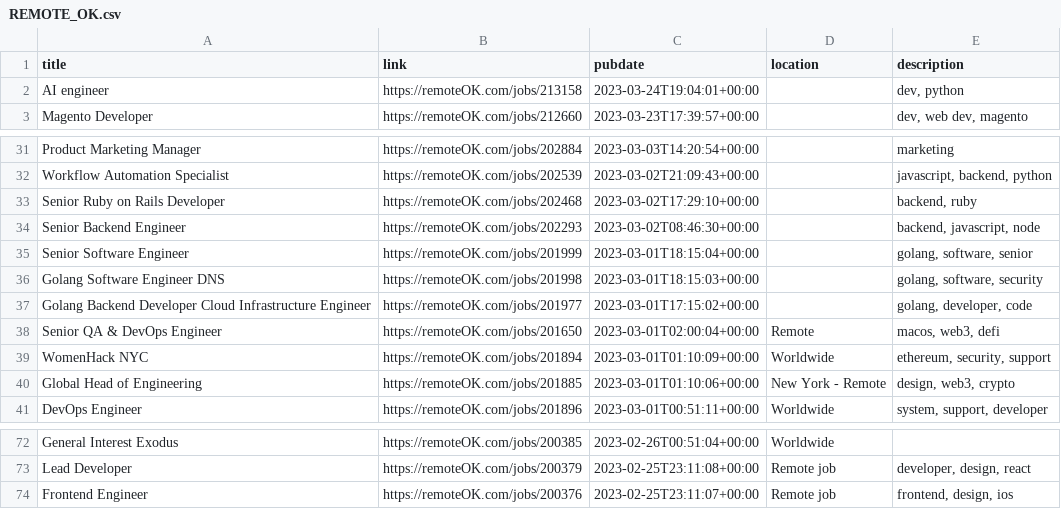
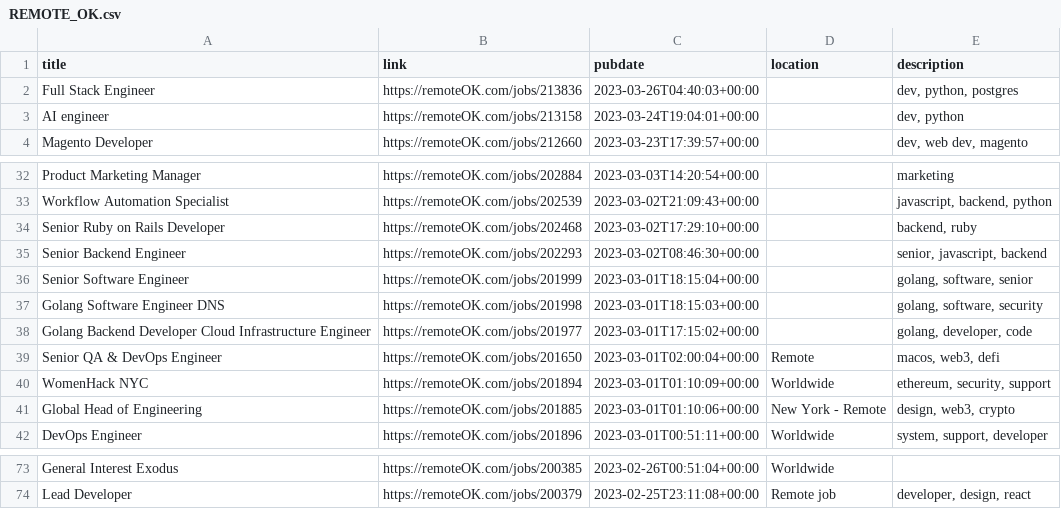
Before and after one commit to 0JCRG0/Crawler-remote-jobs, a CSV file: OUTPUTS/REMOTE_OK.csv, drawn as a sheet; only a part is shown, gaps mark what is left out.

Commit message:
added postgre

```diff
--- a/OUTPUTS/REMOTE_OK.csv
+++ b/OUTPUTS/REMOTE_OK.csv
@@ -1,2 +1,3 @@
 title,link,pubdate,location,description
+Full Stack Engineer,https://remoteOK.com/jobs/213836,2023-03-26T04:40:03+00:00,,"dev, python, postgres"
 AI engineer,https://remoteOK.com/jobs/213158,2023-03-24T19:04:01+00:00,,"dev, python"
@@ -33,3 +34,3 @@ Workflow Automation Specialist,https://remoteOK.com/jobs/202539,2023-03-02T21:09
 Senior Ruby on Rails Developer,https://remoteOK.com/jobs/202468,2023-03-02T17:29:10+00:00,,"backend, ruby"
-Senior Backend Engineer,https://remoteOK.com/jobs/202293,2023-03-02T08:46:30+00:00,,"backend, javascript, node"
+Senior Backend Engineer,https://remoteOK.com/jobs/202293,2023-03-02T08:46:30+00:00,,"senior, javascript, backend"
 Senior Software Engineer,https://remoteOK.com/jobs/201999,2023-03-01T18:15:04+00:00,,"golang, software, senior"
@@ -73,2 +74 @@ General Interest Exodus,https://remoteOK.com/jobs/200385,2023-02-26T00:51:04+00:
 Lead Developer,https://remoteOK.com/jobs/200379,2023-02-25T23:11:08+00:00,Remote job,"developer, design, react"
-Frontend Engineer,https://remoteOK.com/jobs/200376,2023-02-25T23:11:07+00:00,Remote job,"frontend, design, ios"
```
Also changed, not shown: 4 other files.
